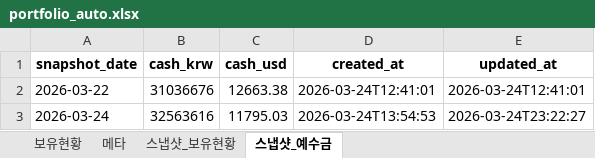
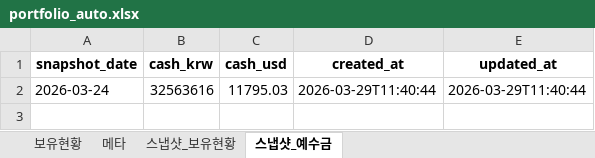
Before and after one commit to ssungjun83/invest_diary, an Excel workbook: portfolio_auto.xlsx, sheet 스냅샷_예수금, drawn as a sheet; values as stored, in another font and other column widths than the file's, no borders; removed rows and columns are numbered as before the commit, all else as after; the diff names each change by its address in the sheet, - before the commit and + after, or states it on an @@ line.

```diff
--- a/portfolio_auto.xlsx (sheet 스냅샷_예수금)
+++ b/portfolio_auto.xlsx (sheet 스냅샷_예수금)
-row 2: 2026-03-22 | 31036676 | 12663.38 | 2026-03-24T12:41:01 | 2026-03-24T12:41:01
-D2 (created_at): 2026-03-24T13:54:53
+D2 (created_at): 2026-03-29T11:40:44
-E2 (updated_at): 2026-03-24T23:22:27
+E2 (updated_at): 2026-03-29T11:40:44
```
Also changed, not shown: sheet 스냅샷_보유현황, sheet 메타.
